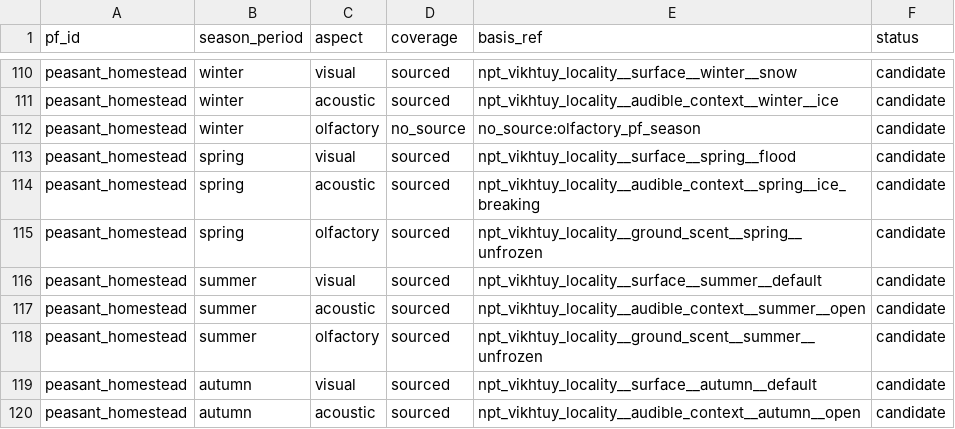
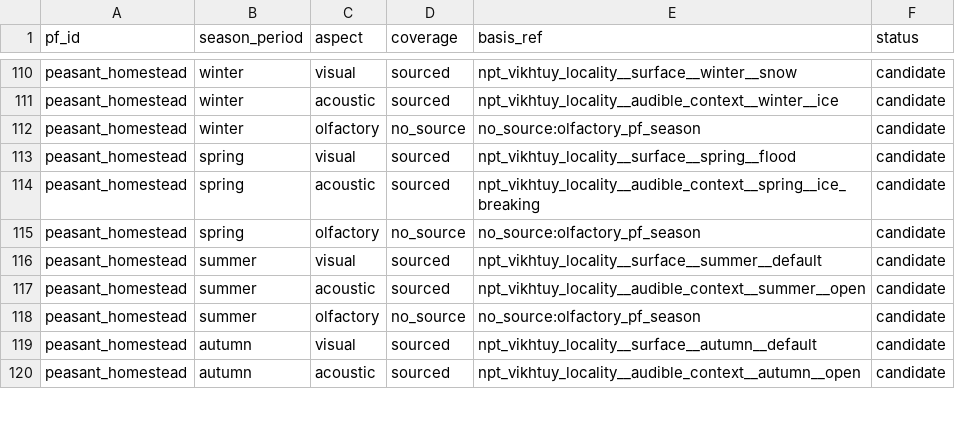
Before and after one commit to PavelSlaven/Novgorod1230, a CSV file: data/world-catalogs/novgorod/game-base-v1/nature-materials-weather/natural_presentation_texts/sensory_coverage.csv, drawn as a sheet; only a part is shown, gaps mark what is left out; the diff covers the shown part only.

Commit message:
Fix natural scent conditions and PF coverage derivation

```diff
--- a/data/world-catalogs/novgorod/game-base-v1/nature-materials-weather/natural_presentation_texts/sensory_coverage.csv
+++ b/data/world-catalogs/novgorod/game-base-v1/nature-materials-weather/natural_presentation_texts/sensory_coverage.csv
@@ -114,6 +114,6 @@ peasant_homestead,spring,visual,sourced,npt_vikhtuy_locality__surface__spring__f
 peasant_homestead,spring,acoustic,sourced,npt_vikhtuy_locality__audible_context__spring__ice_breaking,candidate
-peasant_homestead,spring,olfactory,sourced,npt_vikhtuy_locality__ground_scent__spring__unfrozen,candidate
+peasant_homestead,spring,olfactory,no_source,no_source:olfactory_pf_season,candidate
 peasant_homestead,summer,visual,sourced,npt_vikhtuy_locality__surface__summer__default,candidate
 peasant_homestead,summer,acoustic,sourced,npt_vikhtuy_locality__audible_context__summer__open,candidate
-peasant_homestead,summer,olfactory,sourced,npt_vikhtuy_locality__ground_scent__summer__unfrozen,candidate
+peasant_homestead,summer,olfactory,no_source,no_source:olfactory_pf_season,candidate
 peasant_homestead,autumn,visual,sourced,npt_vikhtuy_locality__surface__autumn__default,candidate
```
Also changed, not shown: 41 edited cells elsewhere in this file, 6 other files.
